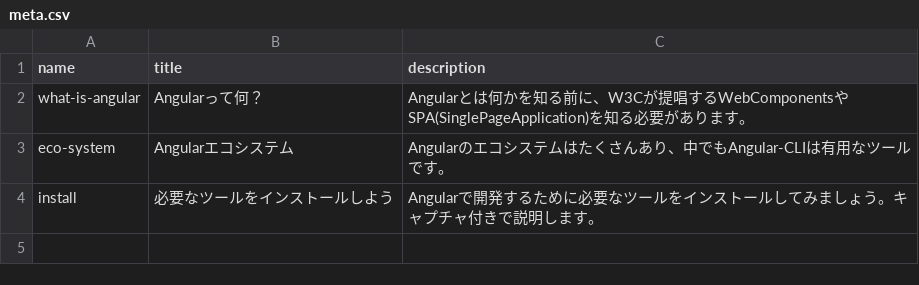
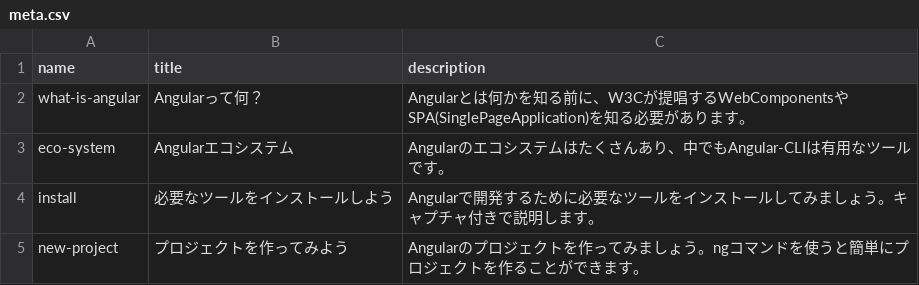
Before and after one commit to c5apple/fuwari-angular, a CSV file: src/meta.csv, drawn as a sheet; the diff names each change by its address in the sheet, - before the commit and + after, or states it on an @@ line.

Commit message:
プロジェクトを作ってみよう 追加

```diff
--- a/src/meta.csv
+++ b/src/meta.csv
+row 5: new-project | プロジェクトを作ってみよう | Angularのプロジェクトを作ってみましょう。ngコマンドを使うと簡単にプロジェクトを作ることができます。
```
Also changed, not shown: 11 other files.
